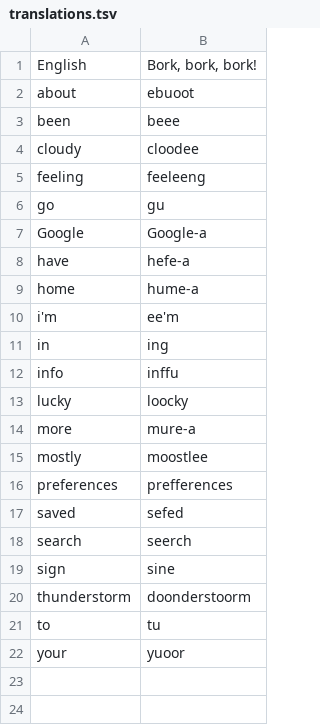
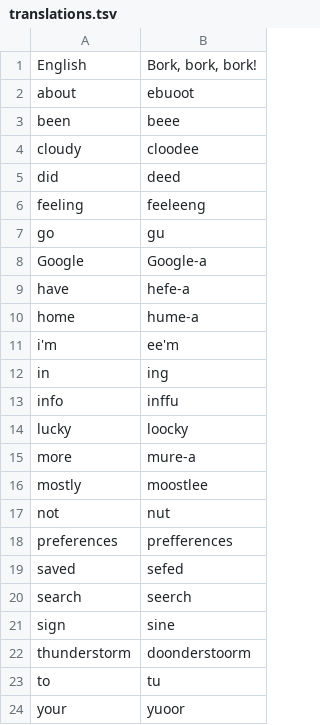
Before and after one commit to AnAlgorithm/bork-dictionary, a TSV file: translations.tsv, drawn as a sheet; the diff names each change by its address in the sheet, - before the commit and + after, or states it on an @@ line.

Commit message:
Update translations.tsv

```diff
--- a/translations.tsv
+++ b/translations.tsv
+row 5: did | deed
+row 17: not | nut
```
